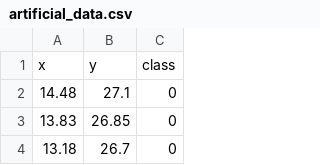
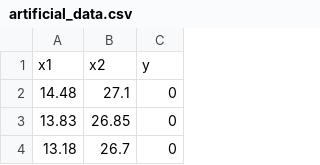
Before and after one commit to arteagac/arteagac.github.io, a CSV file: blog/lime/artificial_data.csv, drawn as a sheet; only a part is shown; removed rows and columns are numbered as before the commit, all else as after; the diff names each change by its address in the sheet, - before the commit and + after, or states it on an @@ line.

Commit message:
Data for LIME blog added

```diff
--- a/blog/lime/artificial_data.csv
+++ b/blog/lime/artificial_data.csv
-row 1: x | y | class
+row 1: x1 | x2 | y
```
